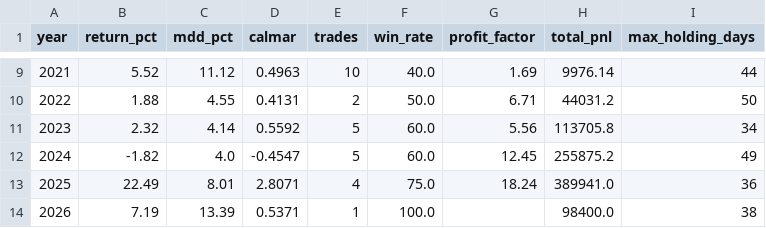
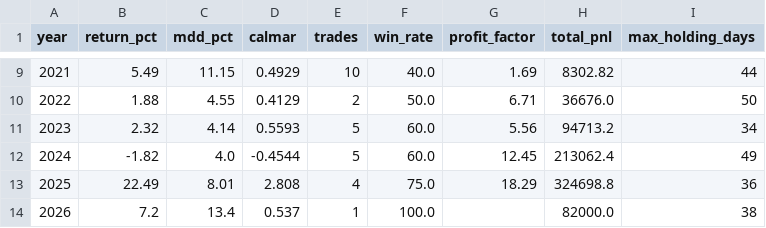
Before and after one commit to gaoying-cloud/turtle_v2, a CSV file: results/diagnostics/yearly_breakdown.csv, drawn as a sheet; only a part is shown, gaps mark what is left out; the diff covers the shown part only.

```diff
--- a/results/diagnostics/yearly_breakdown.csv
+++ b/results/diagnostics/yearly_breakdown.csv
@@ -9,6 +9,6 @@ year,return_pct,mdd_pct,calmar,trades,win_rate,profit_factor,total_pnl,max_holdi
-2021,5.52,11.12,0.4963,10,40.0,1.69,9976.14,44
-2022,1.88,4.55,0.4131,2,50.0,6.71,44031.2,50
-2023,2.32,4.14,0.5592,5,60.0,5.56,113705.8,34
-2024,-1.82,4.0,-0.4547,5,60.0,12.45,255875.2,49
-2025,22.49,8.01,2.8071,4,75.0,18.24,389941.0,36
-2026,7.19,13.39,0.5371,1,100.0,,98400.0,38
+2021,5.49,11.15,0.4929,10,40.0,1.69,8302.82,44
+2022,1.88,4.55,0.4129,2,50.0,6.71,36676.0,50
+2023,2.32,4.14,0.5593,5,60.0,5.56,94713.2,34
+2024,-1.82,4.0,-0.4544,5,60.0,12.45,213062.4,49
+2025,22.49,8.01,2.808,4,75.0,18.29,324698.8,36
+2026,7.2,13.4,0.537,1,100.0,,82000.0,38
```
Also changed, not shown: 29 edited cells elsewhere in this file, results/diagnostics/trades_features.csv, 52 other files.
